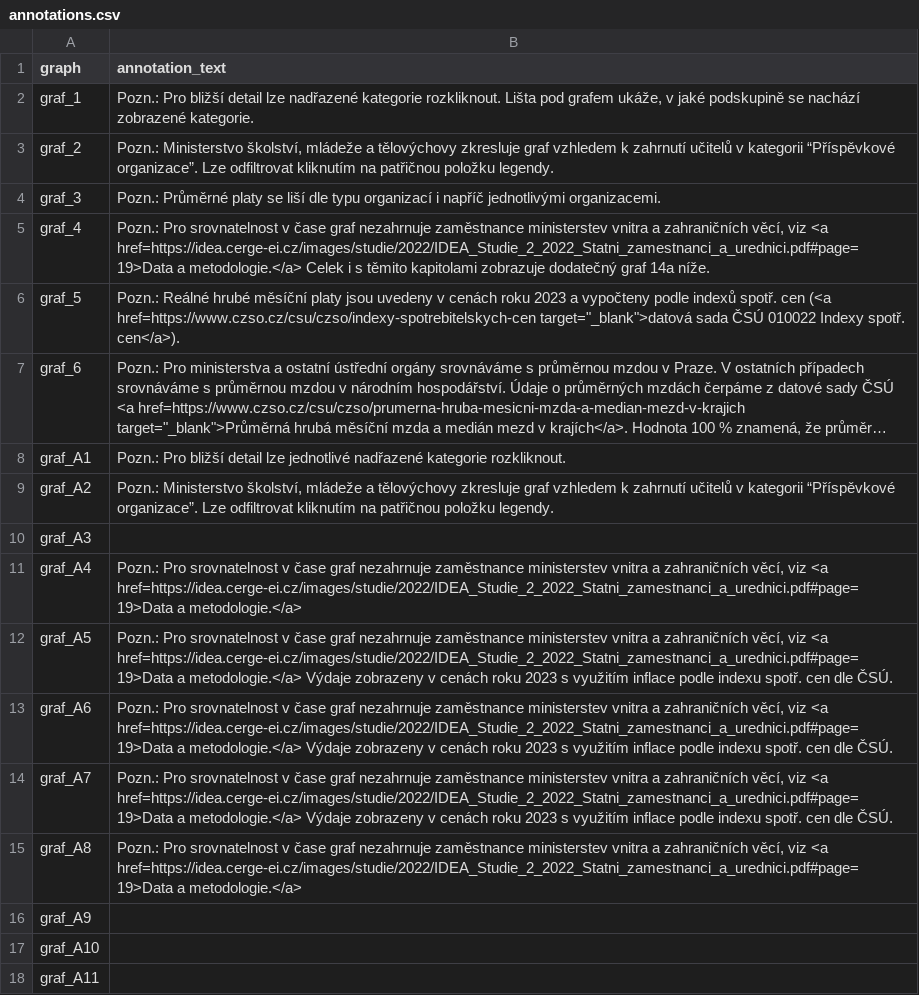
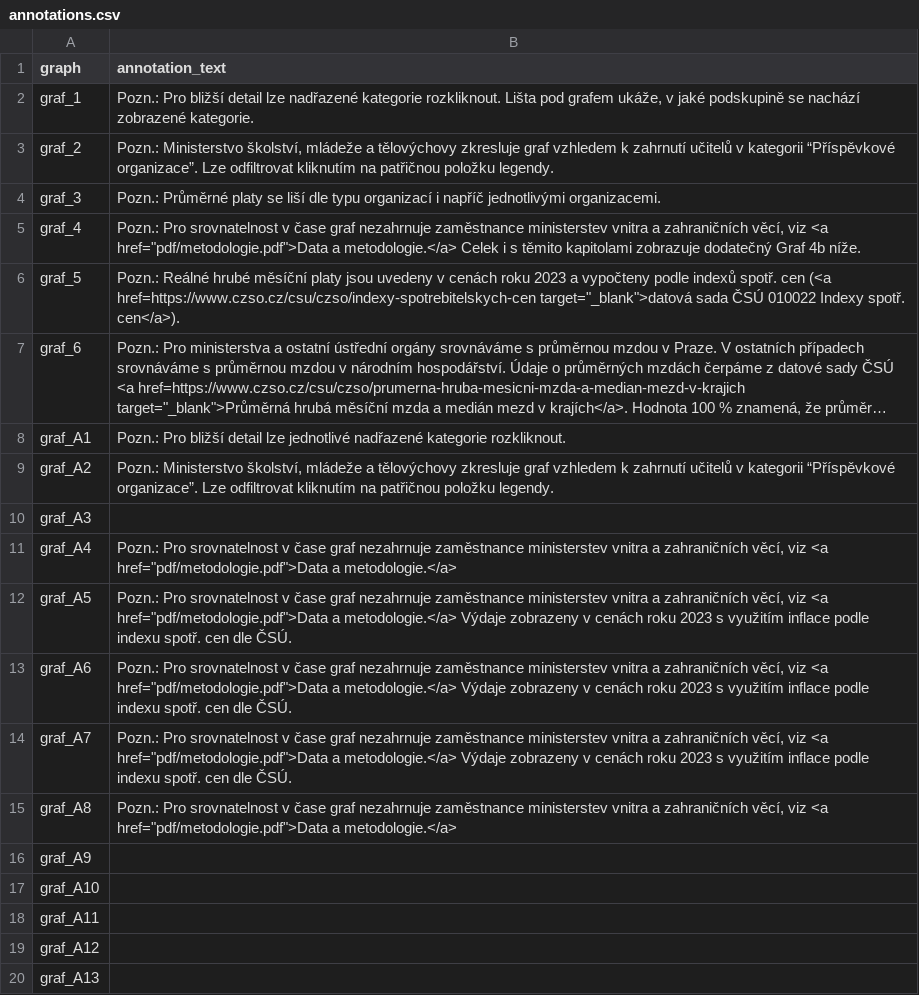
Before and after one commit to dan-bart/urednici_2021, a CSV file: annotations.csv, drawn as a sheet; only a part is shown; the shorter side is filled out with more unchanged rows; long unchanged cells end in ….

```diff
--- a/annotations.csv
+++ b/annotations.csv
@@ -4,3 +4,3 @@
 "graf_3","Pozn.: Průměrné platy se liší dle typu organizací i napříč jednotlivými organizacemi."
-"graf_4","Pozn.: Pro srovnatelnost v čase graf nezahrnuje zaměstnance ministerstev vnitra a zahraničních věcí, viz <a href=https://idea.cerge-ei.cz/images/studie/2022/IDEA_Studie_2_2022_Statni_zamestnanci_a_urednici.pdf#page=19>Data a metodologie.</a> Celek i s těmito kapitolami zobrazuje dodatečný graf 14a níže."
+"graf_4","Pozn.: Pro srovnatelnost v čase graf nezahrnuje zaměstnance ministerstev vnitra a zahraničních věcí, viz <a href=""pdf/metodologie.pdf"">Data a metodologie.</a> Celek i s těmito kapitolami zobrazuje dodatečný Graf 4b níže."
 "graf_5","Pozn.: Reálné hrubé měsíční platy jsou uvedeny v cenách roku 2023 a vypočteny podle indexů spotř. cen (<a href=https://www.czso.cz/csu/czso/indexy-spotrebitelskych-cen target=""_blank"">datová sada ČSÚ 010022 Indexy spotř. cen</a>)."
@@ -10,7 +10,7 @@
 "graf_A3",
-"graf_A4","Pozn.: Pro srovnatelnost v čase graf nezahrnuje zaměstnance ministerstev vnitra a zahraničních věcí, viz <a href=https://idea.cerge-ei.cz/images/studie/2022/IDEA_Studie_2_2022_Statni_zamestnanci_a_urednici.pdf#page=19>Data a metodologie.</a>"
-"graf_A5","Pozn.: Pro srovnatelnost v čase graf nezahrnuje zaměstnance ministerstev vnitra a zahraničních věcí, viz <a href=https://idea.cerge-ei.cz/images/studie/2022/IDEA_Studie_2_2022_Statni_zamestnanci_a_urednici.pdf#page=19>Data a metodologie.</a> Výdaje zobrazeny v cenách roku 2023 s využitím inflace podle indexu spotř. cen dle ČSÚ."
-"graf_A6","Pozn.: Pro srovnatelnost v čase graf nezahrnuje zaměstnance ministerstev vnitra a zahraničních věcí, viz <a href=https://idea.cerge-ei.cz/images/studie/2022/IDEA_Studie_2_2022_Statni_zamestnanci_a_urednici.pdf#page=19>Data a metodologie.</a>  Výdaje zobrazeny v cenách roku 2023 s využitím inflace podle indexu spotř. cen dle ČSÚ."
-"graf_A7","Pozn.: Pro srovnatelnost v čase graf nezahrnuje zaměstnance ministerstev vnitra a zahraničních věcí, viz <a href=https://idea.cerge-ei.cz/images/studie/2022/IDEA_Studie_2_2022_Statni_zamestnanci_a_urednici.pdf#page=19>Data a metodologie.</a>  Výdaje zobrazeny v cenách roku 2023 s využitím inflace podle indexu spotř. cen dle ČSÚ."
-"graf_A8","Pozn.: Pro srovnatelnost v čase graf nezahrnuje zaměstnance ministerstev vnitra a zahraničních věcí, viz <a href=https://idea.cerge-ei.cz/images/studie/2022/IDEA_Studie_2_2022_Statni_zamestnanci_a_urednici.pdf#page=19>Data a metodologie.</a>"
+"graf_A4","Pozn.: Pro srovnatelnost v čase graf nezahrnuje zaměstnance ministerstev vnitra a zahraničních věcí, viz <a href=""pdf/metodologie.pdf"">Data a metodologie.</a>"
+"graf_A5","Pozn.: Pro srovnatelnost v čase graf nezahrnuje zaměstnance ministerstev vnitra a zahraničních věcí, viz <a href=""pdf/metodologie.pdf"">Data a metodologie.</a> Výdaje zobrazeny v cenách roku 2023 s využitím inflace podle indexu spotř. cen dle ČSÚ."
+"graf_A6","Pozn.: Pro srovnatelnost v čase graf nezahrnuje zaměstnance ministerstev vnitra a zahraničních věcí, viz <a href=""pdf/metodologie.pdf"">Data a metodologie.</a>  Výdaje zobrazeny v cenách roku 2023 s využitím inflace podle indexu spotř. cen dle ČSÚ."
+"graf_A7","Pozn.: Pro srovnatelnost v čase graf nezahrnuje zaměstnance ministerstev vnitra a zahraničních věcí, viz <a href=""pdf/metodologie.pdf"">Data a metodologie.</a>  Výdaje zobrazeny v cenách roku 2023 s využitím inflace podle indexu spotř. cen dle ČSÚ."
+"graf_A8","Pozn.: Pro srovnatelnost v čase graf nezahrnuje zaměstnance ministerstev vnitra a zahraničních věcí, viz <a href=""pdf/metodologie.pdf"">Data a metodologie.</a>"
 "graf_A9",
```
Also changed, not shown: graph_titles.csv, 40 other files.
